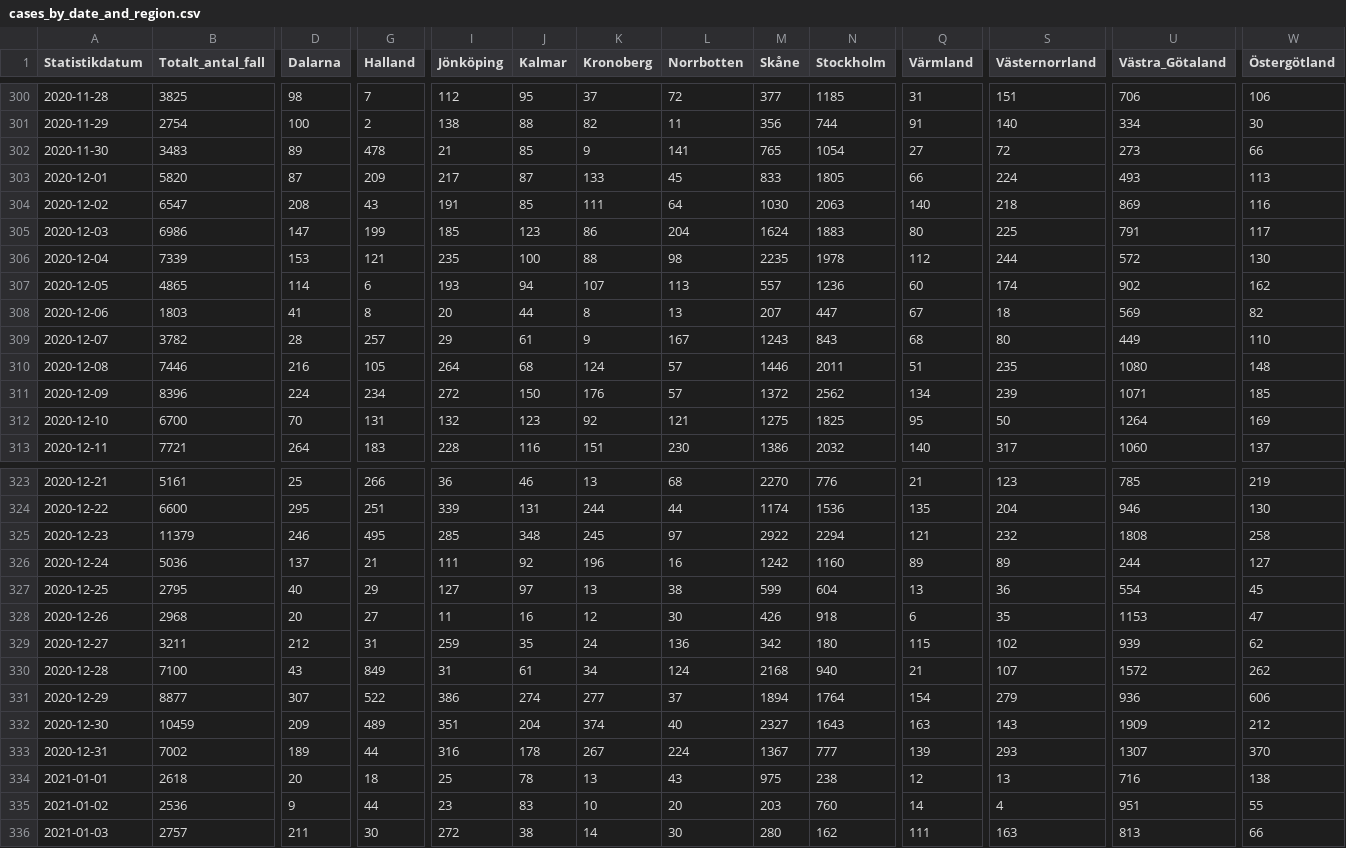
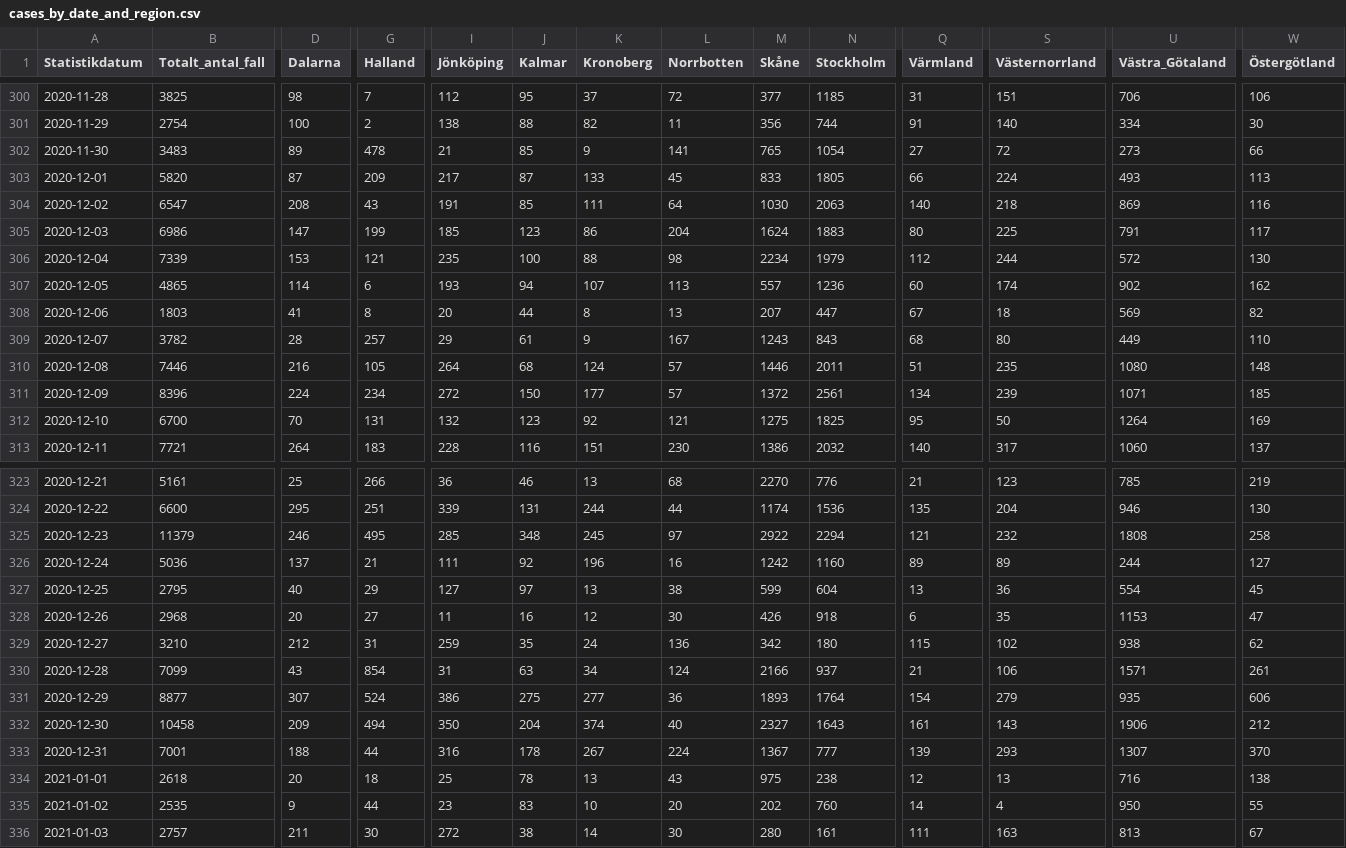
Before and after one commit to shortlisted/covid-19-sweden, a CSV file: cases_by_date_and_region.csv, drawn as a sheet; only a part is shown, gaps mark what is left out; the diff covers the shown part only; the diff names each change by its address in the sheet, - before the commit and + after, or states it on an @@ line.

Commit message:
January 07, Swedish covid-19 data

```diff
--- a/cases_by_date_and_region.csv
+++ b/cases_by_date_and_region.csv
-M306 (Skåne): 2235
+M306 (Skåne): 2234
-N306 (Stockholm): 1978
+N306 (Stockholm): 1979
-K311 (Kronoberg): 176
+K311 (Kronoberg): 177
-N311 (Stockholm): 2562
+N311 (Stockholm): 2561
-B329 (Totalt_antal_fall): 3211
+B329 (Totalt_antal_fall): 3210
-U329 (Västra_Götaland): 939
+U329 (Västra_Götaland): 938
-B330 (Totalt_antal_fall): 7100
+B330 (Totalt_antal_fall): 7099
-G330 (Halland): 849
+G330 (Halland): 854
-J330 (Kalmar): 61
+J330 (Kalmar): 63
-M330 (Skåne): 2168
+M330 (Skåne): 2166
-N330 (Stockholm): 940
+N330 (Stockholm): 937
-S330 (Västernorrland): 107
+S330 (Västernorrland): 106
-U330 (Västra_Götaland): 1572
+U330 (Västra_Götaland): 1571
-W330 (Östergötland): 262
+W330 (Östergötland): 261
-G331 (Halland): 522
+G331 (Halland): 524
-J331 (Kalmar): 274
+J331 (Kalmar): 275
-L331 (Norrbotten): 37
+L331 (Norrbotten): 36
-M331 (Skåne): 1894
+M331 (Skåne): 1893
-U331 (Västra_Götaland): 936
+U331 (Västra_Götaland): 935
-B332 (Totalt_antal_fall): 10459
+B332 (Totalt_antal_fall): 10458
-G332 (Halland): 489
+G332 (Halland): 494
-I332 (Jönköping): 351
+I332 (Jönköping): 350
-Q332 (Värmland): 163
+Q332 (Värmland): 161
-U332 (Västra_Götaland): 1909
+U332 (Västra_Götaland): 1906
-B333 (Totalt_antal_fall): 7002
+B333 (Totalt_antal_fall): 7001
-D333 (Dalarna): 189
+D333 (Dalarna): 188
-B335 (Totalt_antal_fall): 2536
+B335 (Totalt_antal_fall): 2535
-M335 (Skåne): 203
+M335 (Skåne): 202
-U335 (Västra_Götaland): 951
+U335 (Västra_Götaland): 950
-N336 (Stockholm): 162
+N336 (Stockholm): 161
-W336 (Östergötland): 66
+W336 (Östergötland): 67
```
Also changed, not shown: 2 added rows and 18 edited cells elsewhere in this file, ICU_by_date.csv, deaths_by_date.csv, 3 other files.
